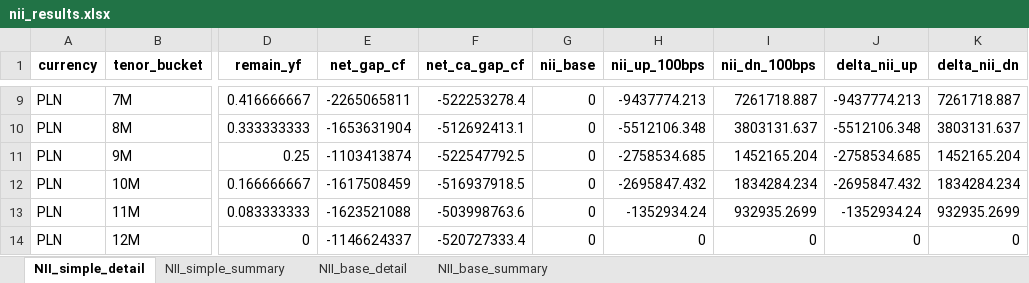
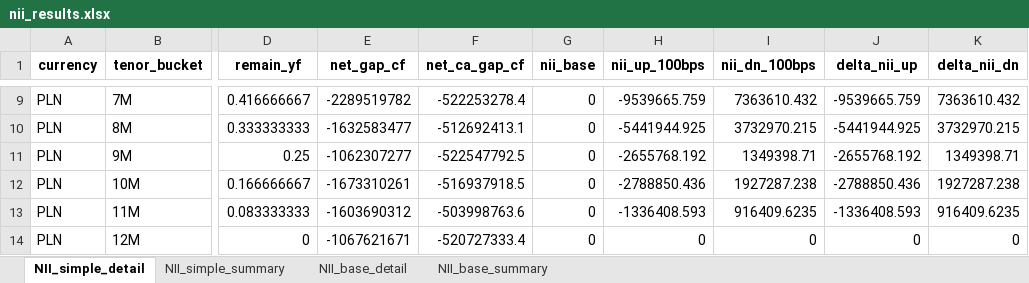
Before and after one commit to dzimius/LabBank, an Excel workbook: irrbb_calc/output/nii_results.xlsx, sheet NII_simple_detail, drawn as a sheet; only a part is shown, gaps mark what is left out; values as stored, in another font and other column widths than the file's, no borders; the diff covers the shown part only; the diff names each change by its address in the sheet, - before the commit and + after, or states it on an @@ line.

```diff
--- a/irrbb_calc/output/nii_results.xlsx (sheet NII_simple_detail)
+++ b/irrbb_calc/output/nii_results.xlsx (sheet NII_simple_detail)
-E9 (net_gap_cf): -2265065811
+E9 (net_gap_cf): -2289519782
-H9 (nii_up_100bps): -9437774.213
+H9 (nii_up_100bps): -9539665.759
-I9 (nii_dn_100bps): 7261718.887
+I9 (nii_dn_100bps): 7363610.432
-J9 (delta_nii_up): -9437774.213
+J9 (delta_nii_up): -9539665.759
-K9 (delta_nii_dn): 7261718.887
+K9 (delta_nii_dn): 7363610.432
-E10 (net_gap_cf): -1653631904
+E10 (net_gap_cf): -1632583477
-H10 (nii_up_100bps): -5512106.348
+H10 (nii_up_100bps): -5441944.925
-I10 (nii_dn_100bps): 3803131.637
+I10 (nii_dn_100bps): 3732970.215
-J10 (delta_nii_up): -5512106.348
+J10 (delta_nii_up): -5441944.925
-K10 (delta_nii_dn): 3803131.637
+K10 (delta_nii_dn): 3732970.215
-E11 (net_gap_cf): -1103413874
+E11 (net_gap_cf): -1062307277
-H11 (nii_up_100bps): -2758534.685
+H11 (nii_up_100bps): -2655768.192
-I11 (nii_dn_100bps): 1452165.204
+I11 (nii_dn_100bps): 1349398.71
-J11 (delta_nii_up): -2758534.685
+J11 (delta_nii_up): -2655768.192
-K11 (delta_nii_dn): 1452165.204
+K11 (delta_nii_dn): 1349398.71
-E12 (net_gap_cf): -1617508459
+E12 (net_gap_cf): -1673310261
-H12 (nii_up_100bps): -2695847.432
+H12 (nii_up_100bps): -2788850.436
-I12 (nii_dn_100bps): 1834284.234
+I12 (nii_dn_100bps): 1927287.238
-J12 (delta_nii_up): -2695847.432
+J12 (delta_nii_up): -2788850.436
-K12 (delta_nii_dn): 1834284.234
+K12 (delta_nii_dn): 1927287.238
-E13 (net_gap_cf): -1623521088
+E13 (net_gap_cf): -1603690312
-H13 (nii_up_100bps): -1352934.24
+H13 (nii_up_100bps): -1336408.593
-I13 (nii_dn_100bps): 932935.2699
+I13 (nii_dn_100bps): 916409.6235
-J13 (delta_nii_up): -1352934.24
+J13 (delta_nii_up): -1336408.593
-K13 (delta_nii_dn): 932935.2699
+K13 (delta_nii_dn): 916409.6235
-E14 (net_gap_cf): -1146624337
+E14 (net_gap_cf): -1067621671
```
Also changed, not shown: 32 edited cells elsewhere in this sheet, sheet NII_simple_summary, 1 other file.
